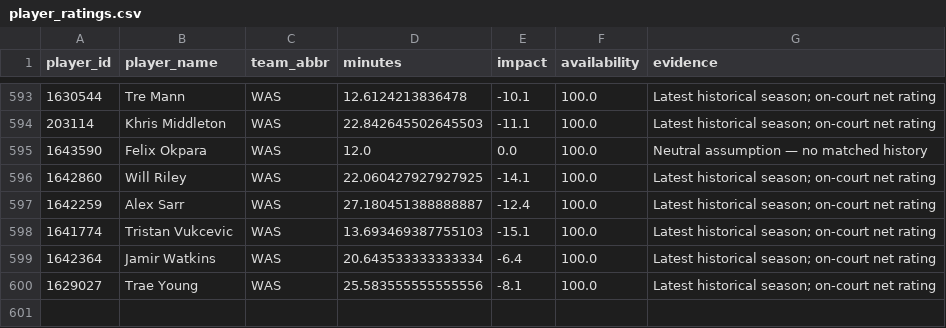
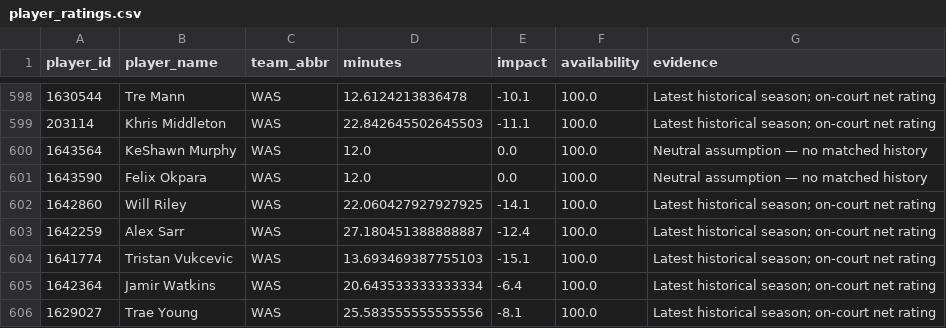
Before and after one commit to ADorsey1/nba-forecast-lab, a CSV file: data/processed/player_ratings.csv, drawn as a sheet; only a part is shown, gaps mark what is left out; the diff covers the shown part only; the diff names each change by its address in the sheet, - before the commit and + after, or states it on an @@ line.

```diff
--- a/data/processed/player_ratings.csv
+++ b/data/processed/player_ratings.csv
+row 600: 1643564 | KeShawn Murphy | WAS | 12.0 | 0.0 | 100.0 | Neutral assumption — no matched history
```
Also changed, not shown: 5 added rows elsewhere in this file, data/processed/next_season_forecast.csv, data/processed/next_season_simulation.csv, 6 other files.
